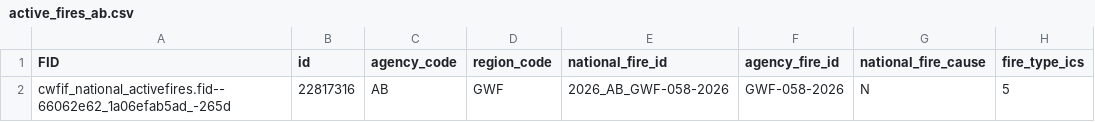
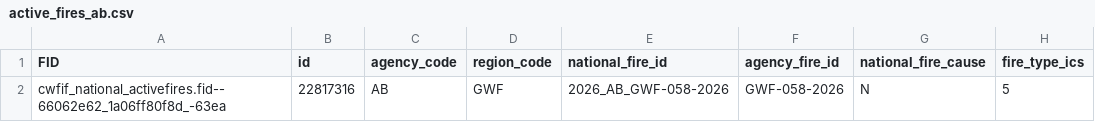
Before and after one commit to jagius/cda-air-quality-compiler, a CSV file: docs/active_fires_ab.csv, drawn as a sheet; only a part is shown; the diff names each change by its address in the sheet, - before the commit and + after, or states it on an @@ line.

```diff
--- a/docs/active_fires_ab.csv
+++ b/docs/active_fires_ab.csv
-A2 (FID): cwfif_national_activefires.fid--66062e62_1a06efab5ad_-265d
+A2 (FID): cwfif_national_activefires.fid--66062e62_1a06ff80f8d_-63ea
```
Also changed, not shown: docs/active_fires.csv, docs/active_fires_bc.csv, 8 other files.
